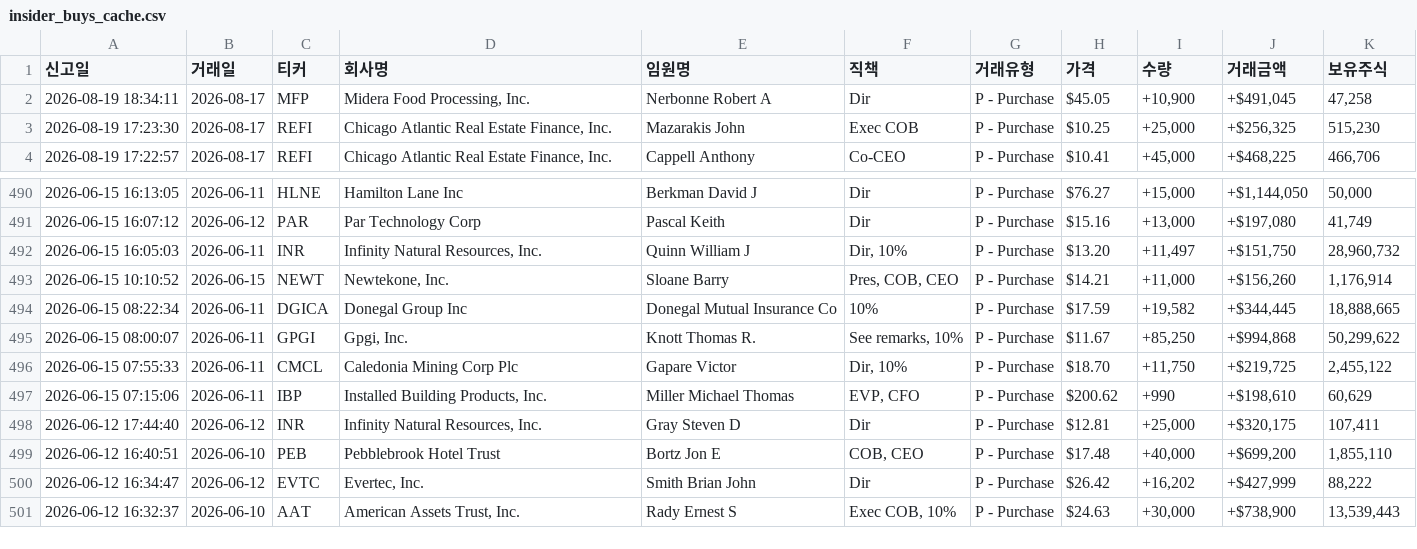
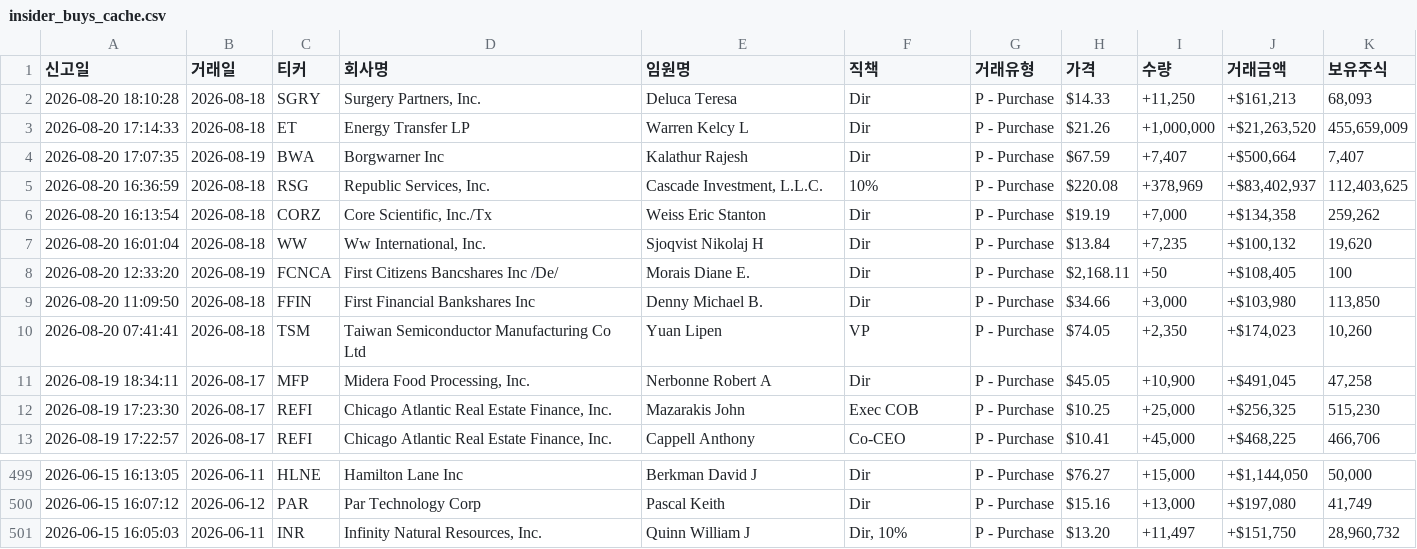
Before and after one commit to dicacros-gif/claude, a CSV file: data/insider_buys_cache.csv, drawn as a sheet; only a part is shown, gaps mark what is left out; removed rows and columns are numbered as before the commit, all else as after; the diff names each change by its address in the sheet, - before the commit and + after, or states it on an @@ line.

```diff
--- a/data/insider_buys_cache.csv
+++ b/data/insider_buys_cache.csv
+row 2: 2026-08-20 18:10:28 | 2026-08-18 | SGRY | Surgery Partners, Inc. | Deluca Teresa | Dir | P - Purchase | $14.33 | +11,250 | +$161,213 | 68,093
+row 3: 2026-08-20 17:14:33 | 2026-08-18 | ET | Energy Transfer LP | Warren Kelcy L | Dir | P - Purchase | $21.26 | +1,000,000 | +$21,263,520 | 455,659,009
+row 4: 2026-08-20 17:07:35 | 2026-08-19 | BWA | Borgwarner Inc | Kalathur Rajesh | Dir | P - Purchase | $67.59 | +7,407 | +$500,664 | 7,407
+row 5: 2026-08-20 16:36:59 | 2026-08-18 | RSG | Republic Services, Inc. | Cascade Investment, L.L.C. | 10% | P - Purchase | $220.08 | +378,969 | +$83,402,937 | 112,403,625
+row 6: 2026-08-20 16:13:54 | 2026-08-18 | CORZ | Core Scientific, Inc./Tx | Weiss Eric Stanton | Dir | P - Purchase | $19.19 | +7,000 | +$134,358 | 259,262
+row 7: 2026-08-20 16:01:04 | 2026-08-18 | WW | Ww International, Inc. | Sjoqvist Nikolaj H | Dir | P - Purchase | $13.84 | +7,235 | +$100,132 | 19,620
+row 8: 2026-08-20 12:33:20 | 2026-08-19 | FCNCA | First Citizens Bancshares Inc /De/ | Morais Diane E. | Dir | P - Purchase | $2,168.11 | +50 | +$108,405 | 100
+row 9: 2026-08-20 11:09:50 | 2026-08-18 | FFIN | First Financial Bankshares Inc | Denny Michael B. | Dir | P - Purchase | $34.66 | +3,000 | +$103,980 | 113,850
+row 10: 2026-08-20 07:41:41 | 2026-08-18 | TSM | Taiwan Semiconductor Manufacturing Co Ltd | Yuan Lipen | VP | P - Purchase | $74.05 | +2,350 | +$174,023 | 10,260
-row 493: 2026-06-15 10:10:52 | 2026-06-15 | NEWT | Newtekone, Inc. | Sloane Barry | Pres, COB, CEO | P - Purchase | $14.21 | +11,000 | +$156,260 | 1,176,914
-row 494: 2026-06-15 08:22:34 | 2026-06-11 | DGICA | Donegal Group Inc | Donegal Mutual Insurance Co | 10% | P - Purchase | $17.59 | +19,582 | +$344,445 | 18,888,665
-row 495: 2026-06-15 08:00:07 | 2026-06-11 | GPGI | Gpgi, Inc. | Knott Thomas R. | See remarks, 10% | P - Purchase | $11.67 | +85,250 | +$994,868 | 50,299,622
-row 496: 2026-06-15 07:55:33 | 2026-06-11 | CMCL | Caledonia Mining Corp Plc | Gapare Victor | Dir, 10% | P - Purchase | $18.70 | +11,750 | +$219,725 | 2,455,122
-row 497: 2026-06-15 07:15:06 | 2026-06-11 | IBP | Installed Building Products, Inc. | Miller Michael Thomas | EVP, CFO | P - Purchase | $200.62 | +990 | +$198,610 | 60,629
-row 498: 2026-06-12 17:44:40 | 2026-06-12 | INR | Infinity Natural Resources, Inc. | Gray Steven D | Dir | P - Purchase | $12.81 | +25,000 | +$320,175 | 107,411
-row 499: 2026-06-12 16:40:51 | 2026-06-10 | PEB | Pebblebrook Hotel Trust | Bortz Jon E | COB, CEO | P - Purchase | $17.48 | +40,000 | +$699,200 | 1,855,110
-row 500: 2026-06-12 16:34:47 | 2026-06-12 | EVTC | Evertec, Inc. | Smith Brian John | Dir | P - Purchase | $26.42 | +16,202 | +$427,999 | 88,222
-row 501: 2026-06-12 16:32:37 | 2026-06-10 | AAT | American Assets Trust, Inc. | Rady Ernest S | Exec COB, 10% | P - Purchase | $24.63 | +30,000 | +$738,900 | 13,539,443
```
Also changed, not shown: 5 other files.
